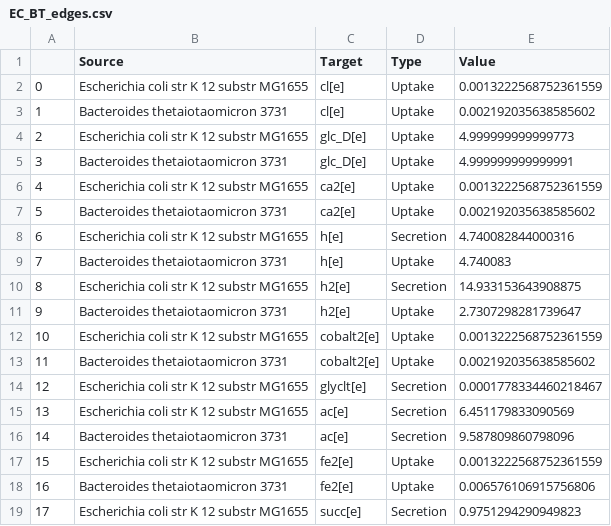
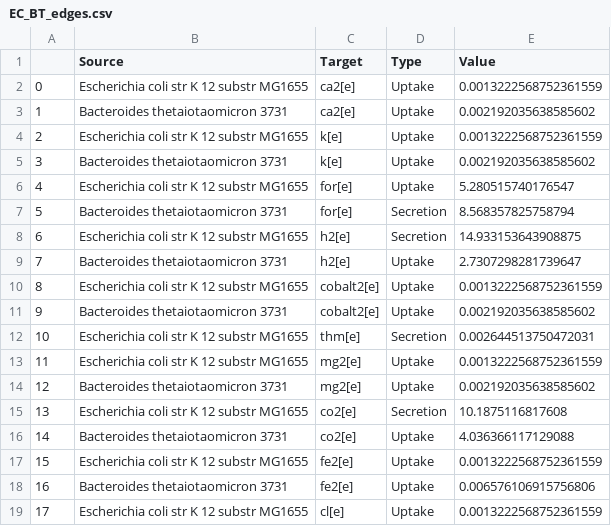
Before and after one commit to RSiegel03/giFBA, a CSV file: Examples/Results/giFBA_AGORA/EC_BT_edges.csv, drawn as a sheet; only a part is shown; the diff covers the shown part only.

```diff
--- a/Examples/Results/giFBA_AGORA/EC_BT_edges.csv
+++ b/Examples/Results/giFBA_AGORA/EC_BT_edges.csv
@@ -1,19 +1,19 @@
 ,Source,Target,Type,Value
-0,Escherichia coli str K 12 substr MG1655,cl[e],Uptake,0.0013222568752361559
-1,Bacteroides thetaiotaomicron 3731,cl[e],Uptake,0.002192035638585602
-2,Escherichia coli str K 12 substr MG1655,glc_D[e],Uptake,4.999999999999773
-3,Bacteroides thetaiotaomicron 3731,glc_D[e],Uptake,4.999999999999991
-4,Escherichia coli str K 12 substr MG1655,ca2[e],Uptake,0.0013222568752361559
-5,Bacteroides thetaiotaomicron 3731,ca2[e],Uptake,0.002192035638585602
-6,Escherichia coli str K 12 substr MG1655,h[e],Secretion,4.740082844000316
-7,Bacteroides thetaiotaomicron 3731,h[e],Uptake,4.740083
-8,Escherichia coli str K 12 substr MG1655,h2[e],Secretion,14.933153643908875
-9,Bacteroides thetaiotaomicron 3731,h2[e],Uptake,2.7307298281739647
-10,Escherichia coli str K 12 substr MG1655,cobalt2[e],Uptake,0.0013222568752361559
-11,Bacteroides thetaiotaomicron 3731,cobalt2[e],Uptake,0.002192035638585602
-12,Escherichia coli str K 12 substr MG1655,glyclt[e],Secretion,0.0001778334460218467
-13,Escherichia coli str K 12 substr MG1655,ac[e],Secretion,6.451179833090569
-14,Bacteroides thetaiotaomicron 3731,ac[e],Secretion,9.587809860798096
+0,Escherichia coli str K 12 substr MG1655,ca2[e],Uptake,0.0013222568752361559
+1,Bacteroides thetaiotaomicron 3731,ca2[e],Uptake,0.002192035638585602
+2,Escherichia coli str K 12 substr MG1655,k[e],Uptake,0.0013222568752361559
+3,Bacteroides thetaiotaomicron 3731,k[e],Uptake,0.002192035638585602
+4,Escherichia coli str K 12 substr MG1655,for[e],Uptake,5.280515740176547
+5,Bacteroides thetaiotaomicron 3731,for[e],Secretion,8.568357825758794
+6,Escherichia coli str K 12 substr MG1655,h2[e],Secretion,14.933153643908875
+7,Bacteroides thetaiotaomicron 3731,h2[e],Uptake,2.7307298281739647
+8,Escherichia coli str K 12 substr MG1655,cobalt2[e],Uptake,0.0013222568752361559
+9,Bacteroides thetaiotaomicron 3731,cobalt2[e],Uptake,0.002192035638585602
+10,Escherichia coli str K 12 substr MG1655,thm[e],Secretion,0.002644513750472031
+11,Escherichia coli str K 12 substr MG1655,mg2[e],Uptake,0.0013222568752361559
+12,Bacteroides thetaiotaomicron 3731,mg2[e],Uptake,0.002192035638585602
+13,Escherichia coli str K 12 substr MG1655,co2[e],Secretion,10.1875116817608
+14,Bacteroides thetaiotaomicron 3731,co2[e],Uptake,4.036366117129088
 15,Escherichia coli str K 12 substr MG1655,fe2[e],Uptake,0.0013222568752361559
 16,Bacteroides thetaiotaomicron 3731,fe2[e],Uptake,0.006576106915756806
-17,Escherichia coli str K 12 substr MG1655,succ[e],Secretion,0.9751294290949823
+17,Escherichia coli str K 12 substr MG1655,cl[e],Uptake,0.0013222568752361559
```
Also changed, not shown: 92 edited cells elsewhere in this file, Examples/Results/giFBA_AGORA/EC_BT_nodes.csv, 3 other files.
